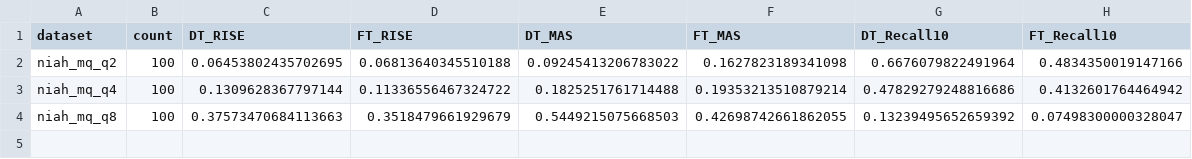
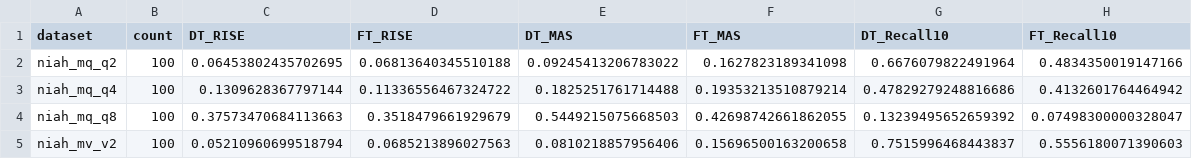
Before and after one commit to LceOmlet/DeltaTrace, a CSV file: experiments/official/results/qwen3_8b_table1_20260909/table_progress.csv, drawn as a sheet.

```diff
--- a/experiments/official/results/qwen3_8b_table1_20260909/table_progress.csv
+++ b/experiments/official/results/qwen3_8b_table1_20260909/table_progress.csv
@@ -4 +4,2 @@ niah_mq_q4,100,0.1309628367797144,0.11336556467324722,0.1825251761714488,0.19353
 niah_mq_q8,100,0.37573470684113663,0.3518479661929679,0.5449215075668503,0.42698742661862055,0.13239495652659392,0.07498300000328047
+niah_mv_v2,100,0.05210960699518794,0.0685213896027563,0.0810218857956406,0.15696500163200658,0.7515996468443837,0.5556180071390603
```
Also changed, not shown: 8 other files.
